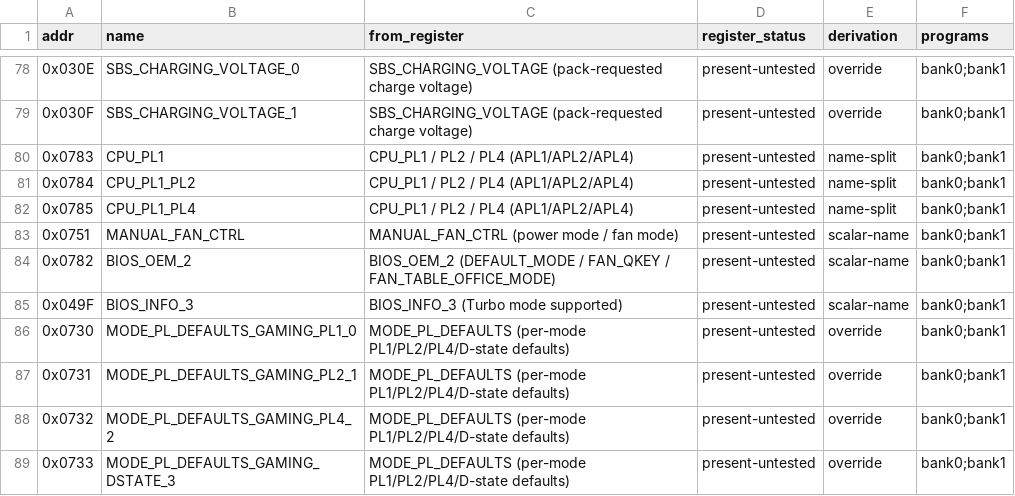
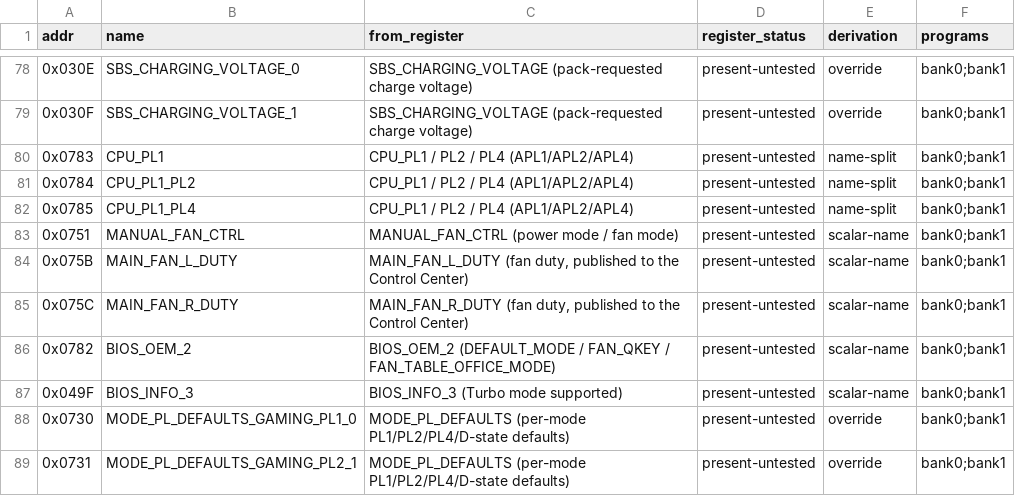
Before and after one commit to ElDavoo/tongfang-gm7mg7p-re, a CSV file: ec/ghidra/xdata-symbols.csv, drawn as a sheet; only a part is shown, gaps mark what is left out; the shorter side is filled out with more unchanged rows; the diff names each change by its address in the sheet, - before the commit and + after, or states it on an @@ line.

```diff
--- a/ec/ghidra/xdata-symbols.csv
+++ b/ec/ghidra/xdata-symbols.csv
+row 84: 0x075B | MAIN_FAN_L_DUTY | MAIN_FAN_L_DUTY (fan duty, published to the Control Center) | present-untested | scalar-name | bank0;bank1
+row 85: 0x075C | MAIN_FAN_R_DUTY | MAIN_FAN_R_DUTY (fan duty, published to the Control Center) | present-untested | scalar-name | bank0;bank1
```
Also changed, not shown: ec/annotations/ghidra-functions.csv, 8 other files.
